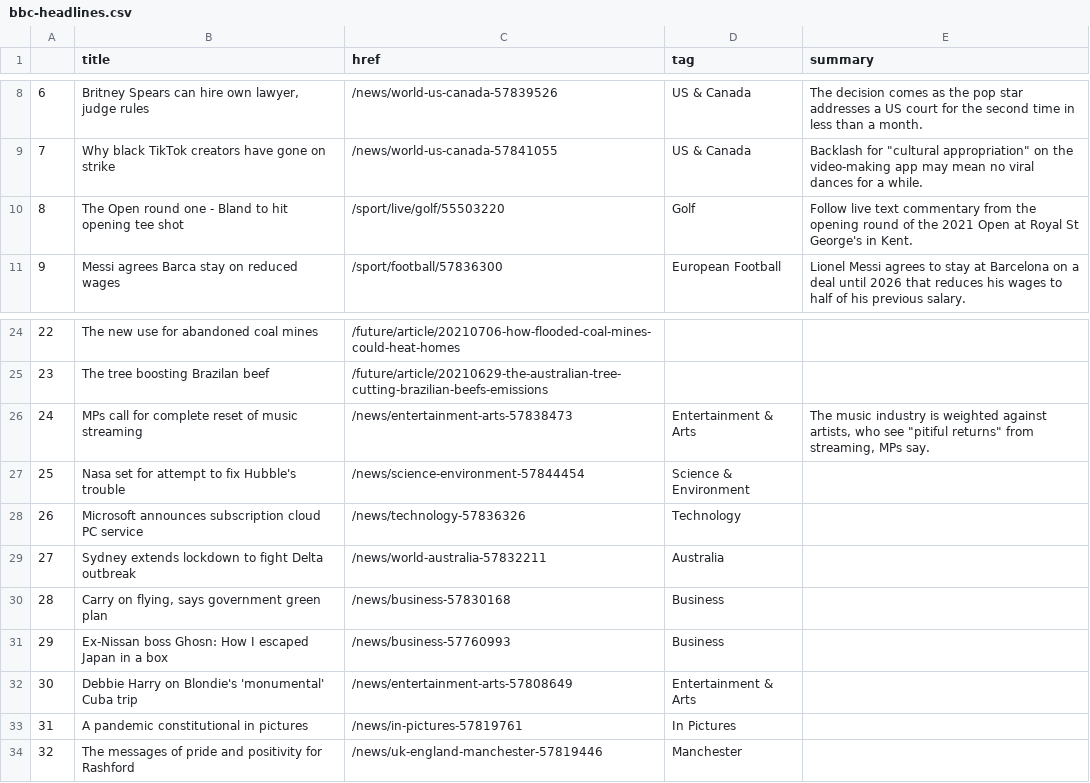
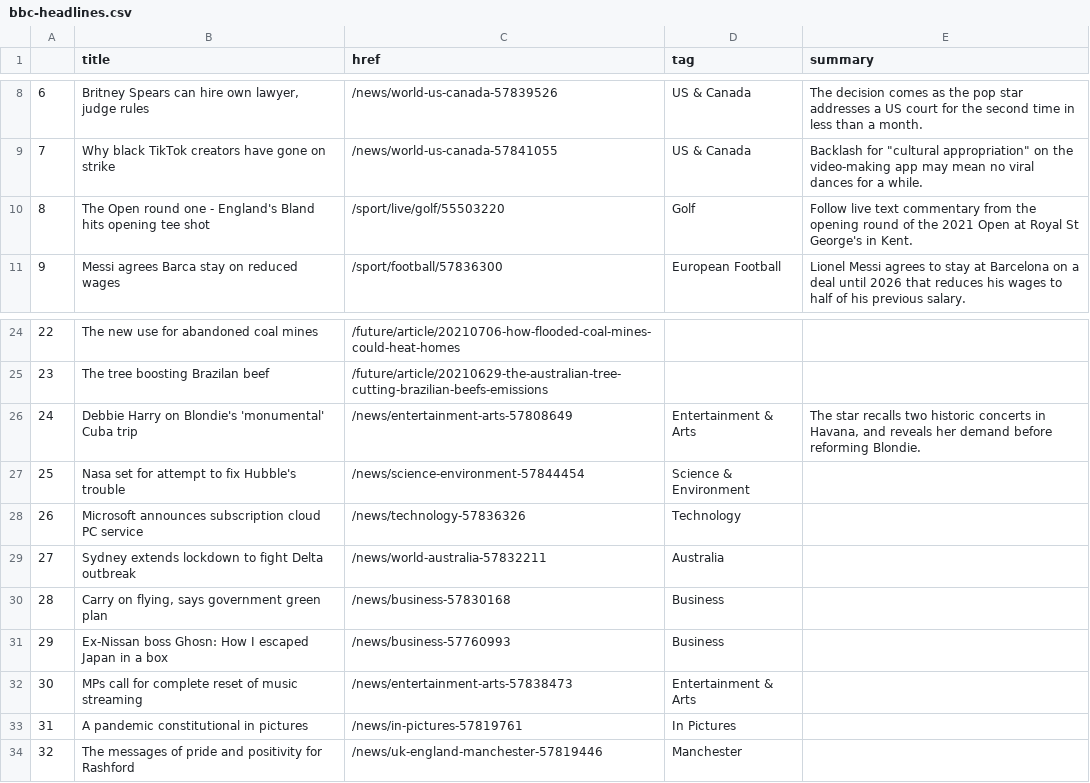
Before and after one commit to bujanowski/automated-scraper, a CSV file: bbc-headlines.csv, drawn as a sheet; only a part is shown, gaps mark what is left out.

```diff
--- a/bbc-headlines.csv
+++ b/bbc-headlines.csv
@@ -9,3 +9,3 @@
 7,Why black TikTok creators have gone on strike,/news/world-us-canada-57841055,US & Canada,"Backlash for ""cultural appropriation"" on the video-making app may mean no viral dances for a while."
-8,The Open round one - Bland to hit opening tee shot,/sport/live/golf/55503220,Golf,Follow live text commentary from the opening round of the 2021 Open at Royal St George's in Kent.
+8,The Open round one - England's Bland hits opening tee shot,/sport/live/golf/55503220,Golf,Follow live text commentary from the opening round of the 2021 Open at Royal St George's in Kent.
 9,Messi agrees Barca stay on reduced wages,/sport/football/57836300,European Football,Lionel Messi agrees to stay at Barcelona on a deal until 2026 that reduces his wages to half of his previous salary.
@@ -25,3 +25,3 @@
 23,The tree boosting Brazilan beef,/future/article/20210629-the-australian-tree-cutting-brazilian-beefs-emissions,,
-24,MPs call for complete reset of music streaming,/news/entertainment-arts-57838473,Entertainment & Arts,"The music industry is weighted against artists, who see ""pitiful returns"" from streaming, MPs say."
+24,Debbie Harry on Blondie's 'monumental' Cuba trip,/news/entertainment-arts-57808649,Entertainment & Arts,"The star recalls two historic concerts in Havana, and reveals her demand before reforming Blondie."
 25,Nasa set for attempt to fix Hubble's trouble,/news/science-environment-57844454,Science & Environment,
@@ -31,3 +31,3 @@
 29,Ex-Nissan boss Ghosn: How I escaped Japan in a box,/news/business-57760993,Business,
-30,Debbie Harry on Blondie's 'monumental' Cuba trip,/news/entertainment-arts-57808649,Entertainment & Arts,
+30,MPs call for complete reset of music streaming,/news/entertainment-arts-57838473,Entertainment & Arts,
 31,A pandemic constitutional in pictures,/news/in-pictures-57819761,In Pictures,
```
